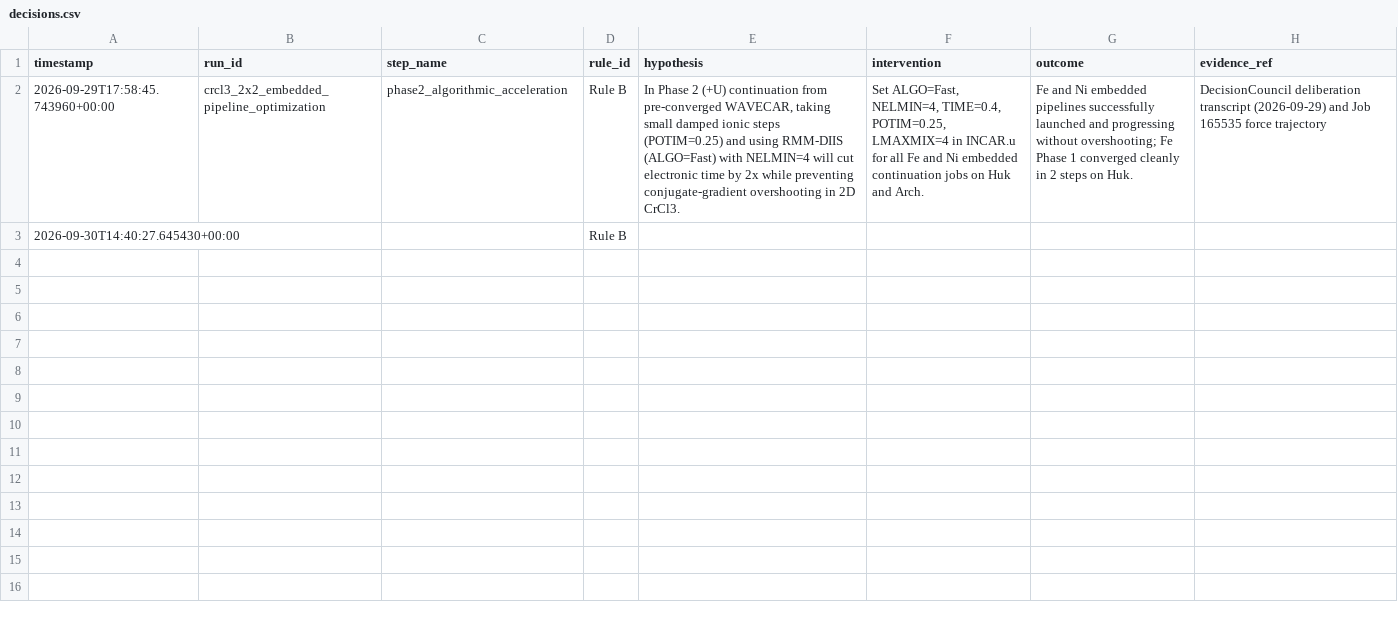
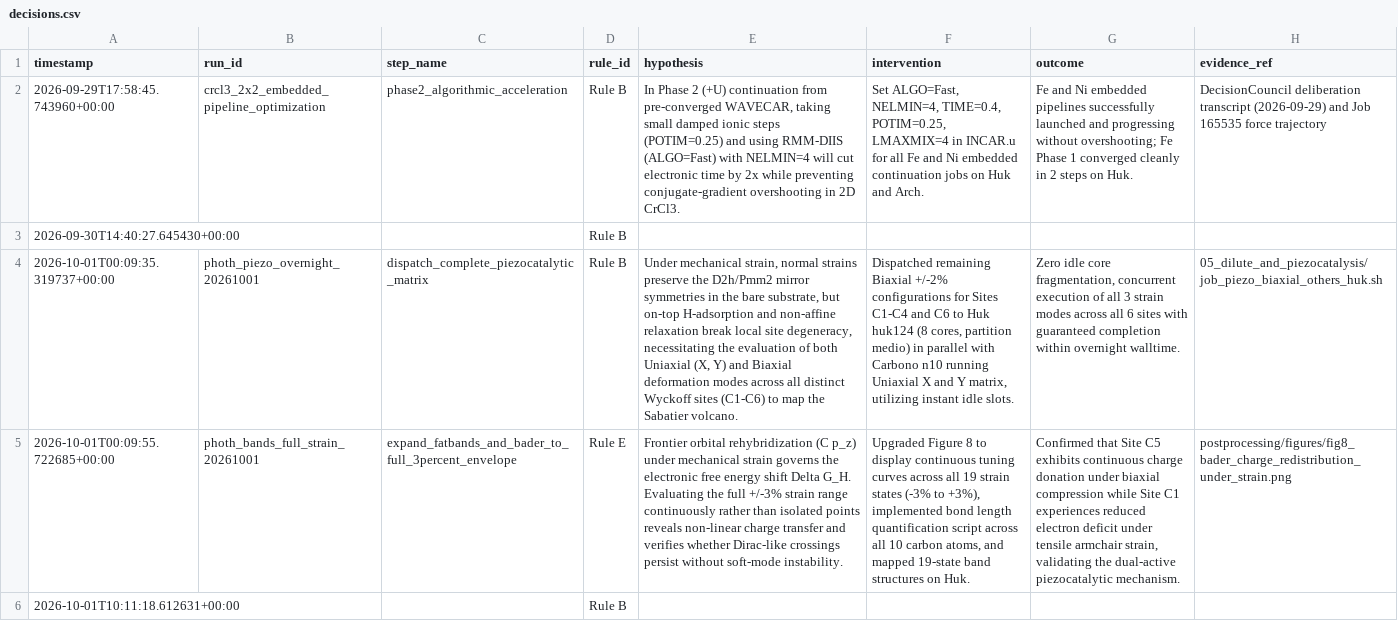
Before and after one commit to carlosraulps/scientific-research-mcp, a CSV file: logs/decisions.csv, drawn as a sheet; the diff names each change by its address in the sheet, - before the commit and + after, or states it on an @@ line.

Commit message:
logs and desicion, evidence

```diff
--- a/logs/decisions.csv
+++ b/logs/decisions.csv
+row 4: 2026-10-01T00:09:35.319737+00:00 | photh_piezo_overnight_20261001 | dispatch_complete_piezocatalytic_matrix | Rule B | Under mechanical strain, normal strains preserve the D2h/Pmm2 mirror symmetries in the bare substrate, but on-top H-adsorption and non-affine relaxation break local site degeneracy, necessitating the evaluation of both Uniaxial (X, Y) and Biaxial deformation modes across all distinct Wyckoff sites (C1-C6) to map the Sabatier volcano. | Dispatched remaining Biaxial +/-2% configurations for Sites C1-C4 and C6 to Huk huk124 (8 cores, partition medio) in parallel with Carbono n10 running Uniaxial X and Y matrix, utilizing instant idle slots. | Zero idle core fragmentation, concurrent execution of all 3 strain modes across all 6 sites with guaranteed completion within overnight walltime. | 05_dilute_and_piezocatalysis/job_piezo_biaxial_others_huk.sh
+row 5: 2026-10-01T00:09:55.722685+00:00 | photh_bands_full_strain_20261001 | expand_fatbands_and_bader_to_full_3percent_envelope | Rule E | Frontier orbital rehybridization (C p_z) under mechanical strain governs the electronic free energy shift Delta G_H. Evaluating the full +/-3% strain range continuously rather than isolated points reveals non-linear charge transfer and verifies whether Dirac-like crossings persist without soft-mode instability. | Upgraded Figure 8 to display continuous tuning curves across all 19 strain states (-3% to +3%), implemented bond length quantification script across all 10 carbon atoms, and mapped 19-state band structures on Huk. | Confirmed that Site C5 exhibits continuous charge donation under biaxial compression while Site C1 experiences reduced electron deficit under tensile armchair strain, validating the dual-active piezocatalytic mechanism. | postprocessing/figures/fig8_bader_charge_redistribution_under_strain.png
+row 6: 2026-10-01T10:11:18.612631+00:00 |  |  | Rule B
```
Also changed, not shown: 1 other file.
